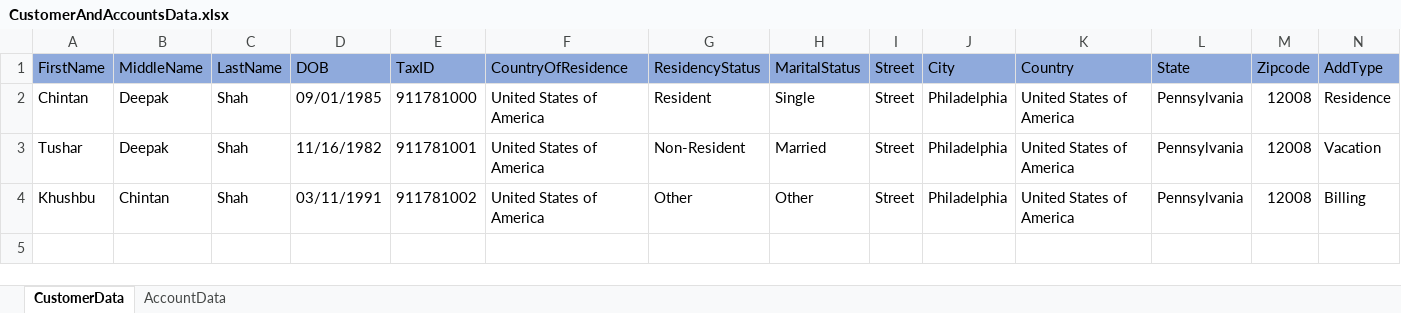
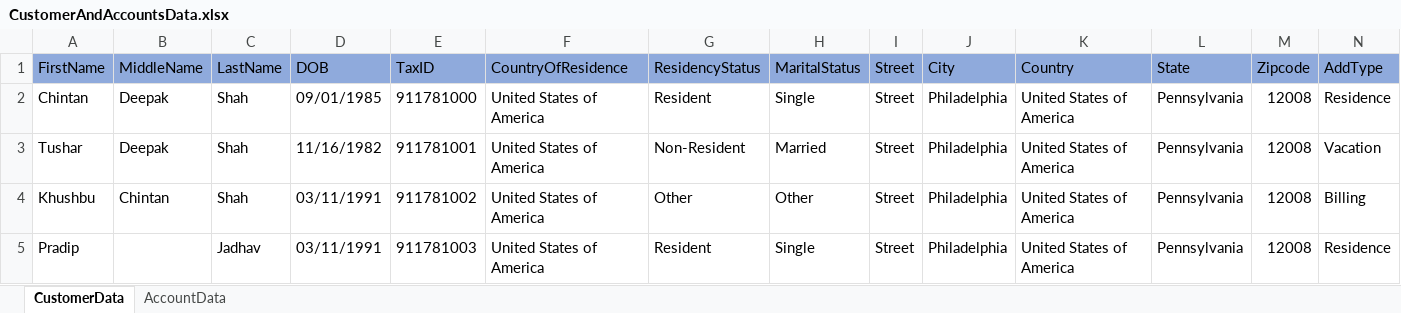
Before and after one commit to cshah2/nGage-Banking-Old-, an Excel workbook: CustomerAndAccountsData.xlsx, sheet CustomerData, drawn as a sheet; only a part is shown; values as stored, in another font and other column widths than the file's, no borders; rows hold the shown columns only; the diff names each change by its address in the sheet, - before the commit and + after, or states it on an @@ line.

```diff
--- a/CustomerAndAccountsData.xlsx (sheet CustomerData)
+++ b/CustomerAndAccountsData.xlsx (sheet CustomerData)
+row 5: Pradip |  | Jadhav | 03/11/1991 | 911781003 | United States of America | Resident | Single | Street | Philadelphia | United States of America | Pennsylvania | 12008 | Residence
```
Also changed, not shown: sheet AccountData, 4 other files.
